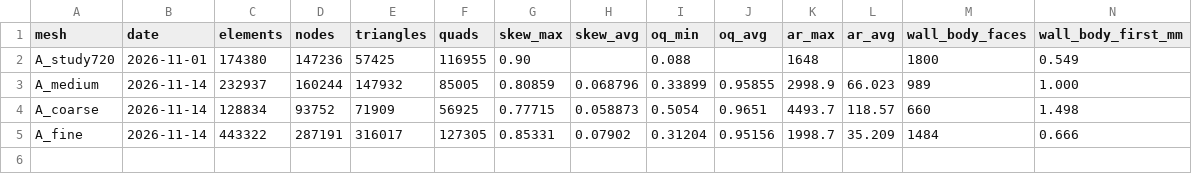
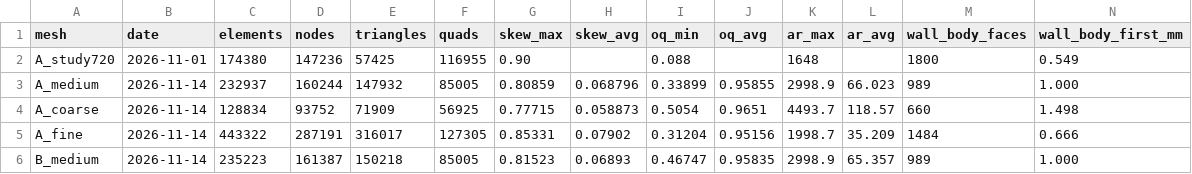
Before and after one commit to Landonowins/weisshorn-nose-cone, a CSV file: ME474/meshes/mesh_quality.csv, drawn as a sheet; only a part is shown; rows hold the shown columns only; the diff names each change by its address in the sheet, - before the commit and + after, or states it on an @@ line.

```diff
--- a/ME474/meshes/mesh_quality.csv
+++ b/ME474/meshes/mesh_quality.csv
+row 6: B_medium | 2026-11-14 | 235223 | 161387 | 150218 | 85005 | 0.81523 | 0.06893 | 0.46747 | 0.95835 | 2998.9 | 65.357 | 989 | 1.000
```
Also changed, not shown: 2 other files.
